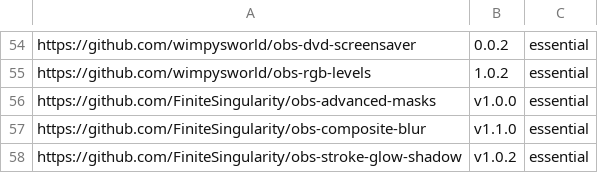
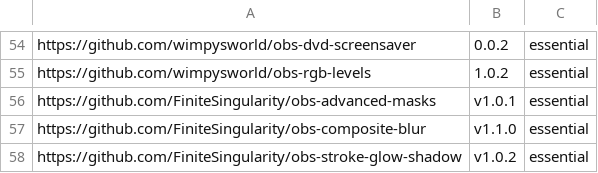
Before and after one commit to wimpysworld/obs-studio-portable, a CSV file: builder/plugins-29.csv, drawn as a sheet; only a part is shown, gaps mark what is left out.

```diff
--- a/builder/plugins-29.csv
+++ b/builder/plugins-29.csv
@@ -55,3 +55,3 @@ https://github.com/wimpysworld/obs-dvd-screensaver,0.0.2,essential
 https://github.com/wimpysworld/obs-rgb-levels,1.0.2,essential
-https://github.com/FiniteSingularity/obs-advanced-masks,v1.0.0,essential
+https://github.com/FiniteSingularity/obs-advanced-masks,v1.0.1,essential
 https://github.com/FiniteSingularity/obs-composite-blur,v1.1.0,essential
```
Also changed, not shown: builder/plugins-30.csv.
